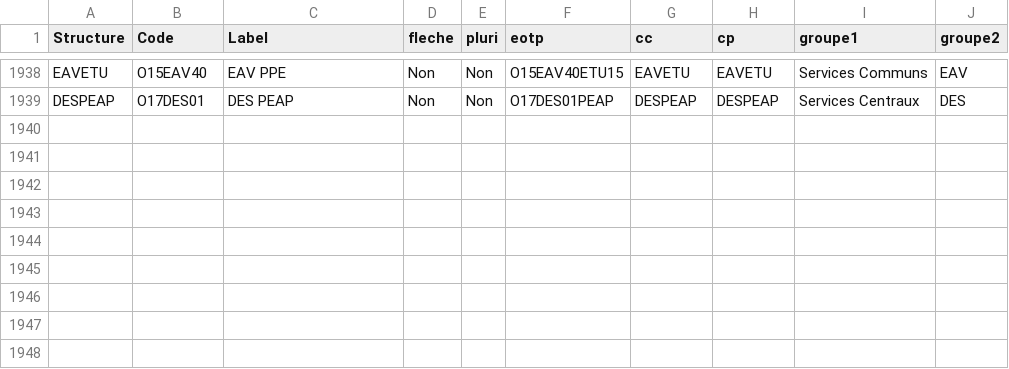
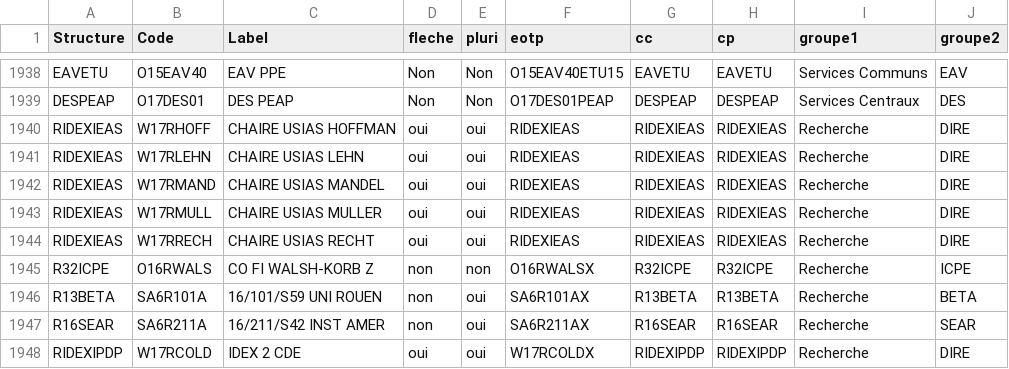
Before and after one commit to unistra/budgetweb, a CSV file: datas/programmefinancement.csv, drawn as a sheet; only a part is shown, gaps mark what is left out.

Commit message:
Update programmefinancement.csv

```diff
--- a/datas/programmefinancement.csv
+++ b/datas/programmefinancement.csv
@@ -1939 +1939,10 @@ EAVETU;O15EAV40;EAV PPE;Non;Non;O15EAV40ETU15;EAVETU;EAVETU;Services Communs;EAV
 DESPEAP;O17DES01;DES PEAP;Non;Non;O17DES01PEAP;DESPEAP;DESPEAP;Services Centraux;DES
+RIDEXIEAS;W17RHOFF;CHAIRE USIAS HOFFMAN;oui;oui;RIDEXIEAS;RIDEXIEAS;RIDEXIEAS;Recherche;DIRE
+RIDEXIEAS;W17RLEHN;CHAIRE USIAS LEHN;oui;oui;RIDEXIEAS;RIDEXIEAS;RIDEXIEAS;Recherche;DIRE
+RIDEXIEAS;W17RMAND;CHAIRE USIAS MANDEL;oui;oui;RIDEXIEAS;RIDEXIEAS;RIDEXIEAS;Recherche;DIRE
+RIDEXIEAS;W17RMULL;CHAIRE  USIAS MULLER;oui;oui;RIDEXIEAS;RIDEXIEAS;RIDEXIEAS;Recherche;DIRE
+RIDEXIEAS;W17RRECH;CHAIRE USIAS RECHT;oui;oui;RIDEXIEAS;RIDEXIEAS;RIDEXIEAS;Recherche;DIRE
+R32ICPE;O16RWALS;CO FI WALSH-KORB Z;non;non;O16RWALSX;R32ICPE;R32ICPE;Recherche;ICPE
+R13BETA;SA6R101A;16/101/S59 UNI ROUEN;non;oui;SA6R101AX;R13BETA;R13BETA;Recherche;BETA
+R16SEAR;SA6R211A;16/211/S42 INST AMER;non;oui;SA6R211AX;R16SEAR;R16SEAR;Recherche;SEAR
+RIDEXIPDP;W17RCOLD;IDEX 2 CDE;oui;oui;W17RCOLDX;RIDEXIPDP;RIDEXIPDP;Recherche;DIRE
```
